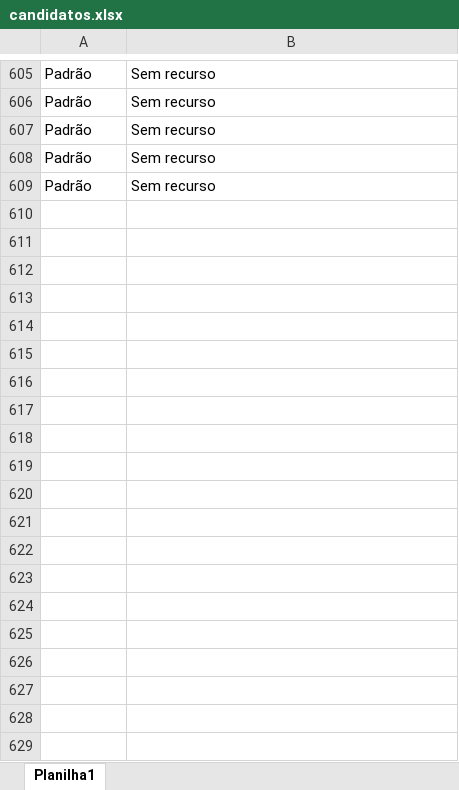
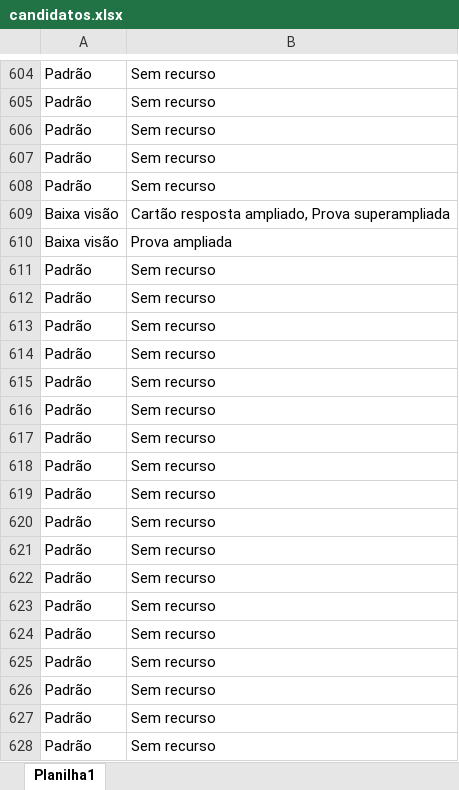
Before and after one commit to lucasleirbag/ensalamento_modular, an Excel workbook: data_dist/candidatos.xlsx, sheet Planilha1, drawn as a sheet; only a part is shown, gaps mark what is left out; values as stored, in another font and other column widths than the file's, no borders; the diff covers the shown part only; the diff names each change by its address in the sheet, - before the commit and + after, or states it on an @@ line.

```diff
--- a/data_dist/candidatos.xlsx (sheet Planilha1)
+++ b/data_dist/candidatos.xlsx (sheet Planilha1)
@@ row 609 unhidden: Baixa visão | Cartão resposta ampliado, Prova superampliada @@
@@ row 610 unhidden: Baixa visão | Prova ampliada @@
+row 611: Padrão | Sem recurso
+row 612: Padrão | Sem recurso
+row 613: Padrão | Sem recurso
+row 614: Padrão | Sem recurso
+row 615: Padrão | Sem recurso
+row 616: Padrão | Sem recurso
+row 617: Padrão | Sem recurso
+row 618: Padrão | Sem recurso
+row 619: Padrão | Sem recurso
+row 620: Padrão | Sem recurso
+row 621: Padrão | Sem recurso
+row 622: Padrão | Sem recurso
+row 623: Padrão | Sem recurso
+row 624: Padrão | Sem recurso
+row 625: Padrão | Sem recurso
+row 626: Padrão | Sem recurso
+row 627: Padrão | Sem recurso
+row 628: Padrão | Sem recurso
```
Also changed, not shown: other rows of this sheet, hidden cells, data/grupos.xlsx, data/regras.xlsx, 1 other file.
